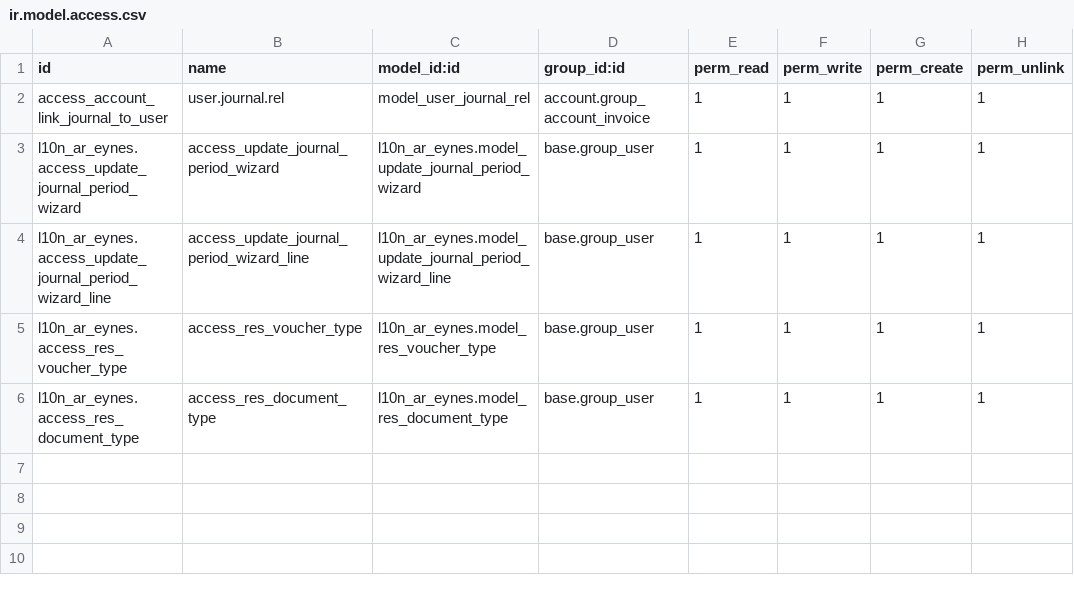
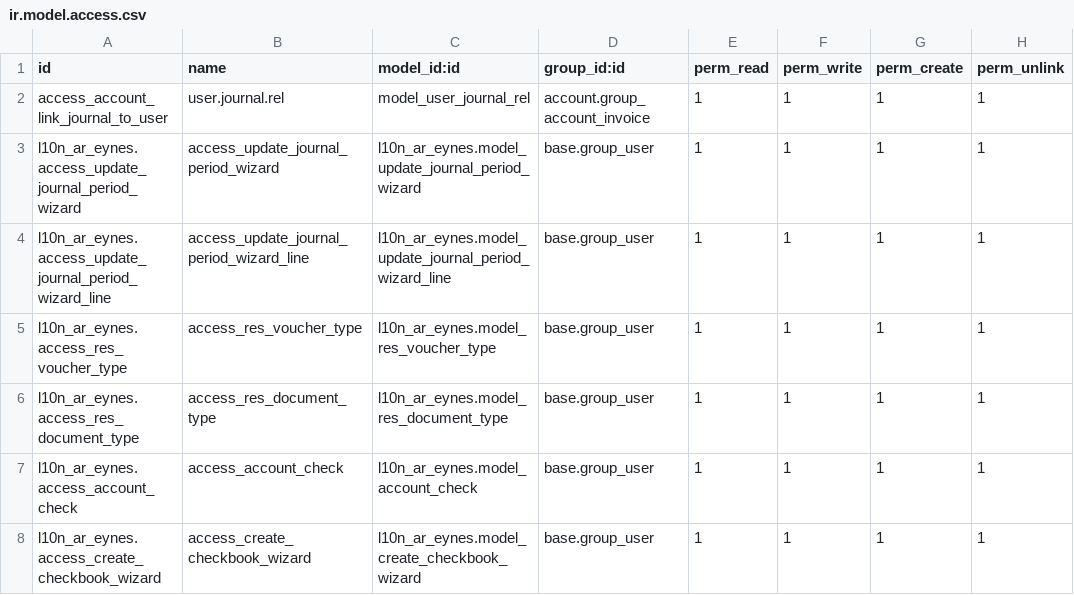
Before and after one commit to SantiagoGariboldiLario/l10n_ar_eynes, a CSV file: l10n_ar_eynes/security/ir.model.access.csv, drawn as a sheet.

Commit message:
[FIX][LOC-51-52-54] Implementing model check and wizard for creating checkbook

```diff
--- a/l10n_ar_eynes/security/ir.model.access.csv
+++ b/l10n_ar_eynes/security/ir.model.access.csv
@@ -6 +6,3 @@ l10n_ar_eynes.access_res_voucher_type,access_res_voucher_type,l10n_ar_eynes.mode
 l10n_ar_eynes.access_res_document_type,access_res_document_type,l10n_ar_eynes.model_res_document_type,base.group_user,1,1,1,1
+l10n_ar_eynes.access_account_check,access_account_check,l10n_ar_eynes.model_account_check,base.group_user,1,1,1,1
+l10n_ar_eynes.access_create_checkbook_wizard,access_create_checkbook_wizard,l10n_ar_eynes.model_create_checkbook_wizard,base.group_user,1,1,1,1
```
Also changed, not shown: 9 other files.
